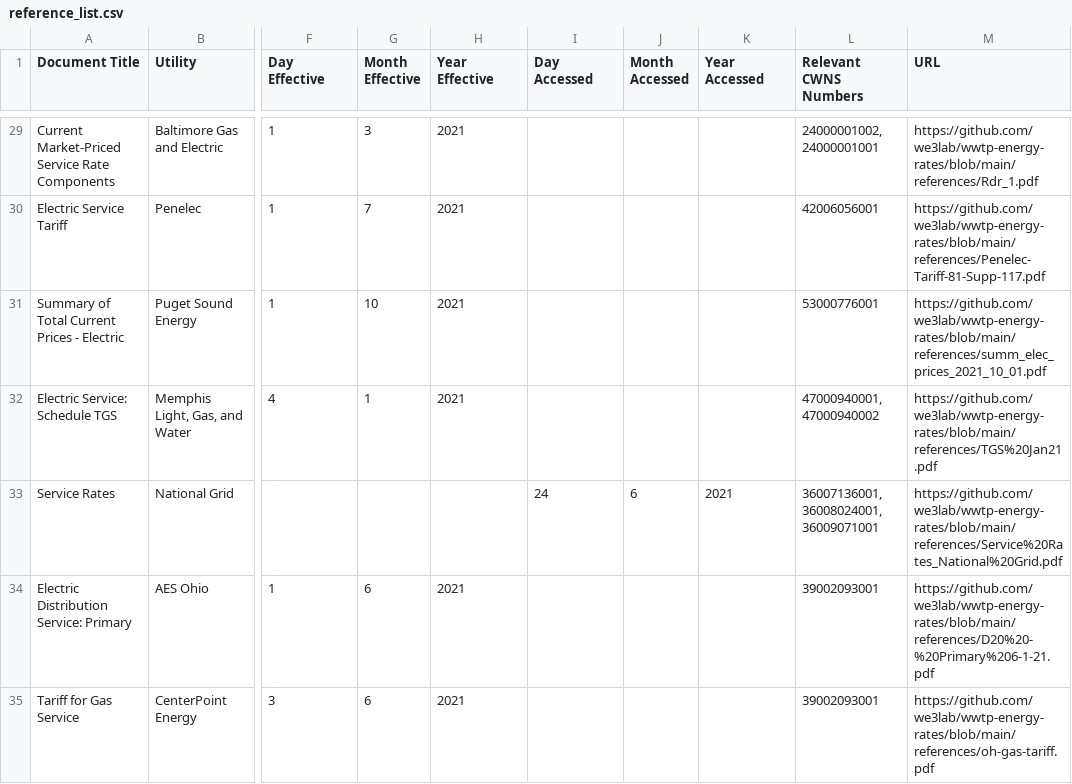
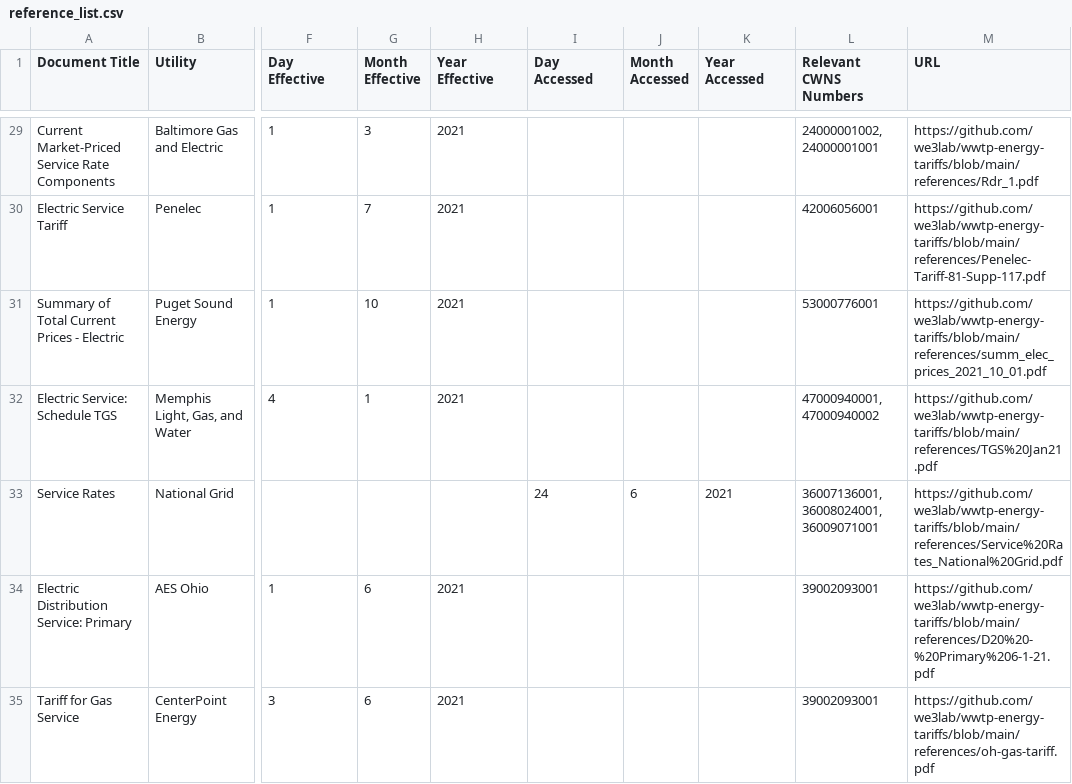
Before and after one commit to we3lab/wwtp-energy-tariffs, a CSV file: data/reference_list.csv, drawn as a sheet; only a part is shown, gaps mark what is left out; the diff covers the shown part only; the diff names each change by its address in the sheet, - before the commit and + after, or states it on an @@ line.

Commit message:
Renamed reference_list links to conform with new repo name

```diff
--- a/data/reference_list.csv
+++ b/data/reference_list.csv
-M29 (URL): https://github.com/we3lab/wwtp-energy-rates/blob/main/references/Rdr_1.pdf
+M29 (URL): https://github.com/we3lab/wwtp-energy-tariffs/blob/main/references/Rdr_1.pdf
-M30 (URL): https://github.com/we3lab/wwtp-energy-rates/blob/main/references/Penelec-Tariff-81-Supp-117.pdf
+M30 (URL): https://github.com/we3lab/wwtp-energy-tariffs/blob/main/references/Penelec-Tariff-81-Supp-117.pdf
-M31 (URL): https://github.com/we3lab/wwtp-energy-rates/blob/main/references/summ_elec_prices_2021_10_01.pdf
+M31 (URL): https://github.com/we3lab/wwtp-energy-tariffs/blob/main/references/summ_elec_prices_2021_10_01.pdf
-M32 (URL): https://github.com/we3lab/wwtp-energy-rates/blob/main/references/TGS%20Jan21.pdf
+M32 (URL): https://github.com/we3lab/wwtp-energy-tariffs/blob/main/references/TGS%20Jan21.pdf
-M33 (URL): https://github.com/we3lab/wwtp-energy-rates/blob/main/references/Service%20Rates_National%20Grid.pdf
+M33 (URL): https://github.com/we3lab/wwtp-energy-tariffs/blob/main/references/Service%20Rates_National%20Grid.pdf
-M34 (URL): https://github.com/we3lab/wwtp-energy-rates/blob/main/references/D20%20-%20Primary%206-1-21.pdf
+M34 (URL): https://github.com/we3lab/wwtp-energy-tariffs/blob/main/references/D20%20-%20Primary%206-1-21.pdf
-M35 (URL): https://github.com/we3lab/wwtp-energy-rates/blob/main/references/oh-gas-tariff.pdf
+M35 (URL): https://github.com/we3lab/wwtp-energy-tariffs/blob/main/references/oh-gas-tariff.pdf
```
Also changed, not shown: 95 edited cells elsewhere in this file.
